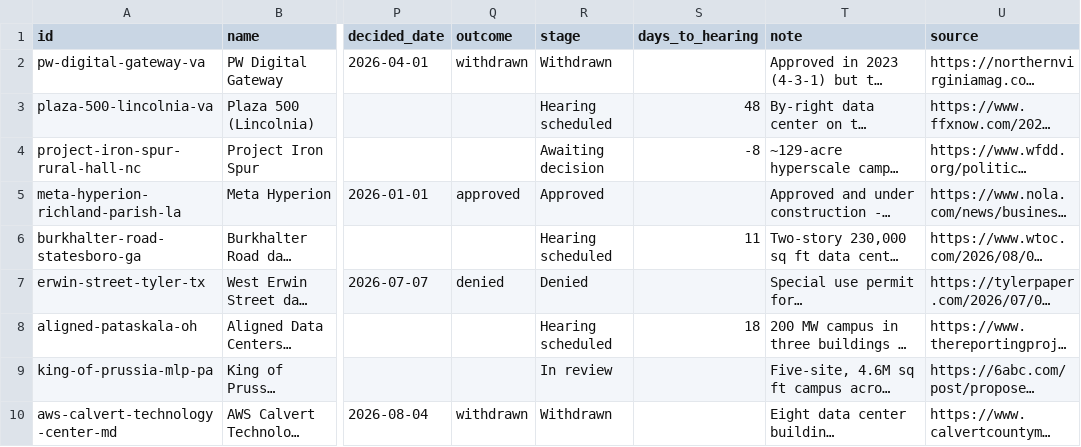
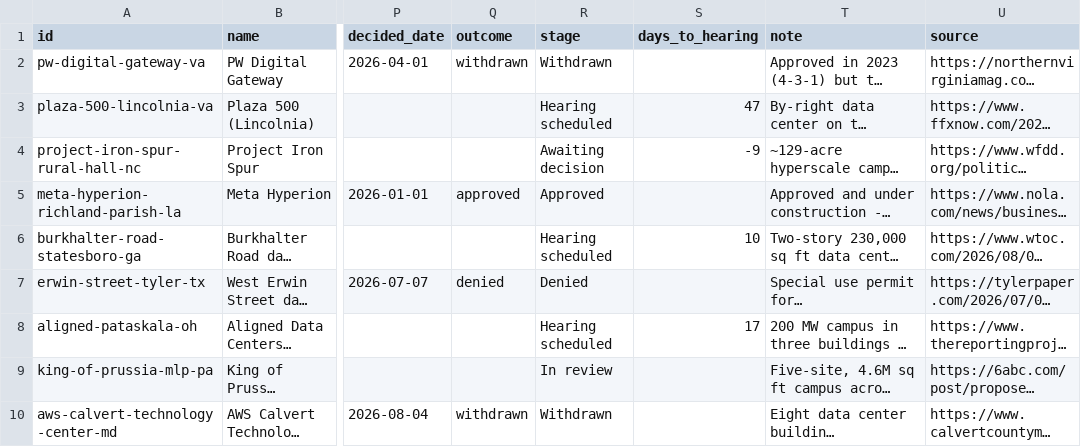
Before and after one commit to MickB74/AIGridTracker, a CSV file: web/data/projects.csv, drawn as a sheet; only a part is shown, gaps mark what is left out; long unchanged cells end in …; the diff names each change by its address in the sheet, - before the commit and + after, or states it on an @@ line.

```diff
--- a/web/data/projects.csv
+++ b/web/data/projects.csv
-S3 (days_to_hearing): 48
+S3 (days_to_hearing): 47
-S4 (days_to_hearing): -8
+S4 (days_to_hearing): -9
-S6 (days_to_hearing): 11
+S6 (days_to_hearing): 10
-S8 (days_to_hearing): 18
+S8 (days_to_hearing): 17
```
Also changed, not shown: web/data/moratoriums.csv, 24 other files.
